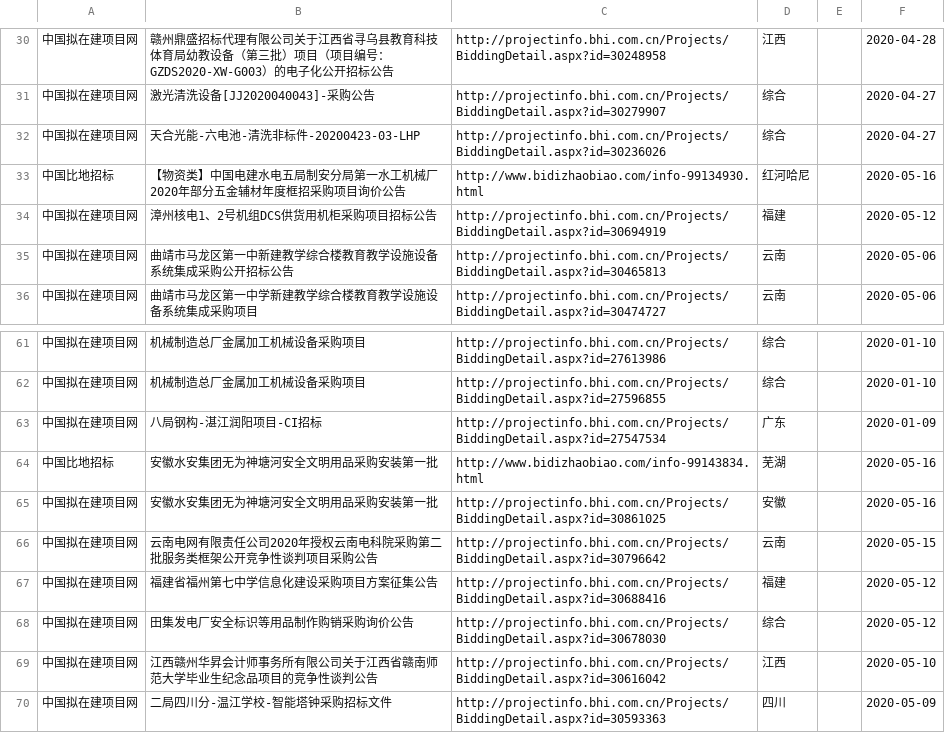
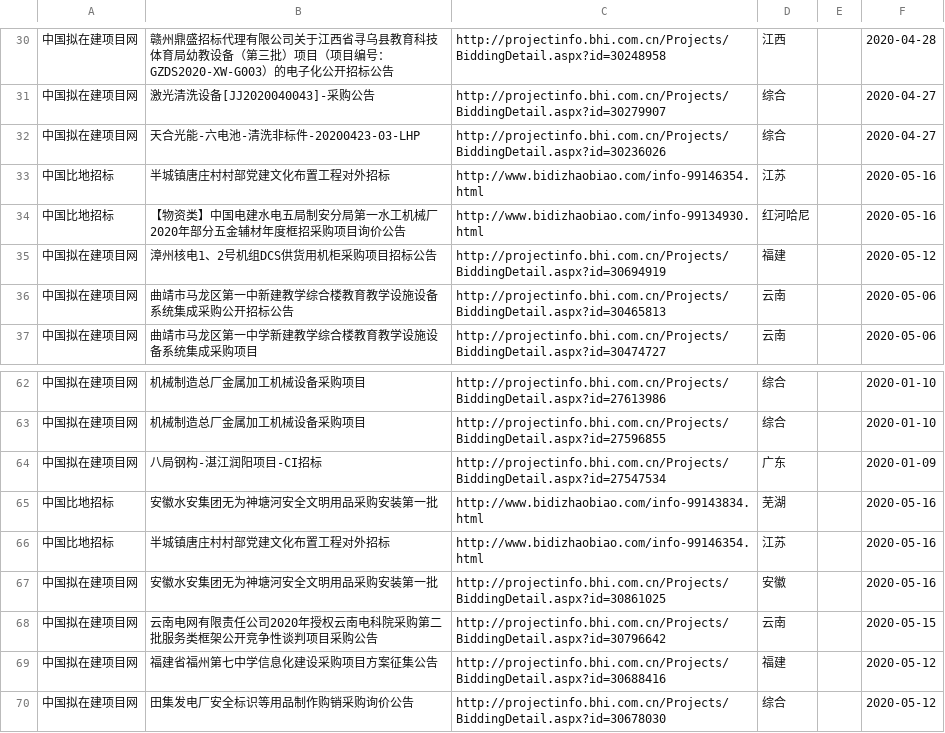
Before and after one commit to aa88kk/zhaobiao, a CSV file: csv/2020_05/2020_05_17/2020_05_17-激光_打标.csv, drawn as a sheet; only a part is shown, gaps mark what is left out; the shorter side is filled out with more unchanged rows.

```diff
--- a/csv/2020_05/2020_05_17/2020_05_17-激光_打标.csv
+++ b/csv/2020_05/2020_05_17/2020_05_17-激光_打标.csv
@@ -32,2 +32,3 @@
 中国拟在建项目网	天合光能-六电池-清洗非标件-20200423-03-LHP	http://projectinfo.bhi.com.cn/Projects/BiddingDetail.aspx?id=30236026	综合		2020-04-27
+中国比地招标	半城镇唐庄村村部党建文化布置工程对外招标	http://www.bidizhaobiao.com/info-99146354.html	江苏		2020-05-16
 中国比地招标	【物资类】中国电建水电五局制安分局第一水工机械厂2020年部分五金辅材年度框招采购项目询价公告	http://www.bidizhaobiao.com/info-99134930.html	红河哈尼		2020-05-16
@@ -64,2 +65,3 @@
 中国比地招标	安徽水安集团无为神塘河安全文明用品采购安装第一批	http://www.bidizhaobiao.com/info-99143834.html	芜湖		2020-05-16
+中国比地招标	半城镇唐庄村村部党建文化布置工程对外招标	http://www.bidizhaobiao.com/info-99146354.html	江苏		2020-05-16
 中国拟在建项目网	安徽水安集团无为神塘河安全文明用品采购安装第一批	http://projectinfo.bhi.com.cn/Projects/BiddingDetail.aspx?id=30861025	安徽		2020-05-16
```
Also changed, not shown: csv/2020_05/2020_05_17/2020_05_17-激光_焊.csv, csv/2020_05/2020_05_17/2020_05_17-激光_雕刻.csv, 21 other files.
